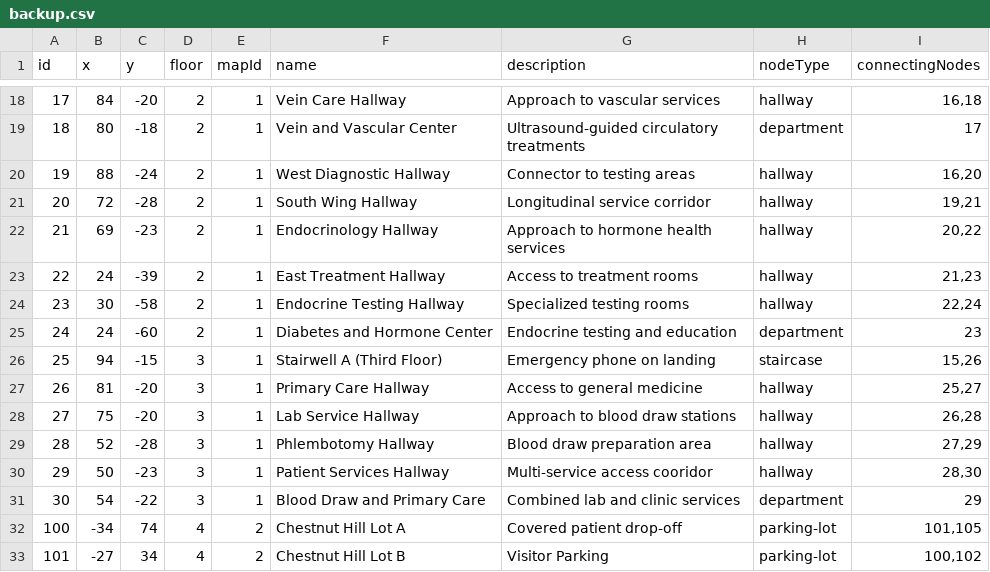
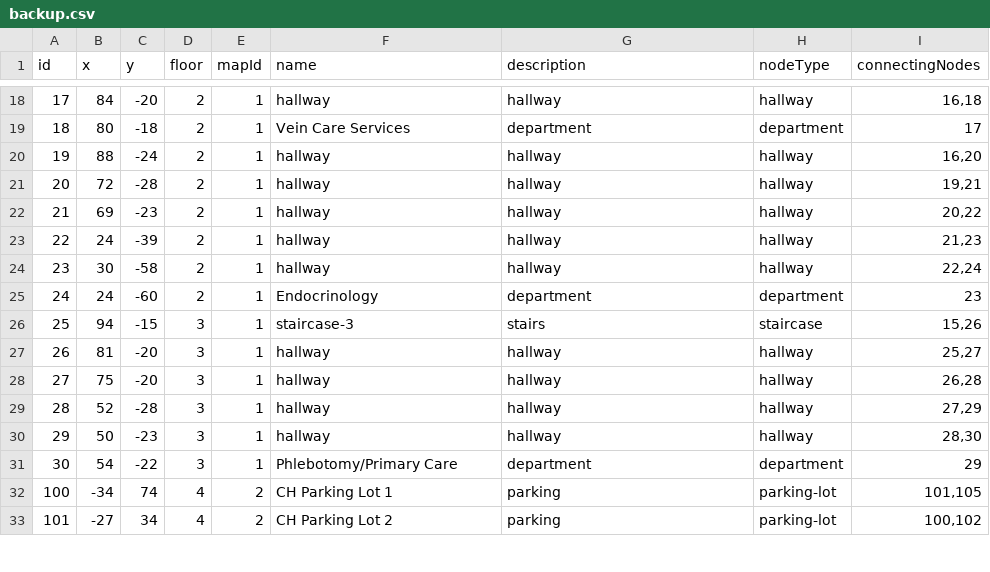
Before and after one commit to rohan908/team-o-copy, a CSV file: apps/backend/src/directoryBackup/backup.csv, drawn as a sheet; only a part is shown, gaps mark what is left out; the diff covers the shown part only.

```diff
--- a/apps/backend/src/directoryBackup/backup.csv
+++ b/apps/backend/src/directoryBackup/backup.csv
@@ -18,16 +18,16 @@ id,x,y,floor,mapId,name,description,nodeType,connectingNodes
-17,84,-20,2,1,Vein Care Hallway,Approach to vascular services,hallway,"16,18"
-18,80,-18,2,1,Vein and Vascular Center,Ultrasound-guided circulatory treatments,department,17
-19,88,-24,2,1,West Diagnostic Hallway,Connector to testing areas,hallway,"16,20"
-20,72,-28,2,1,South Wing Hallway,Longitudinal service corridor,hallway,"19,21"
-21,69,-23,2,1,Endocrinology Hallway,Approach to hormone health services,hallway,"20,22"
-22,24,-39,2,1,East Treatment Hallway,Access to treatment rooms,hallway,"21,23"
-23,30,-58,2,1,Endocrine Testing Hallway,Specialized testing rooms,hallway,"22,24"
-24,24,-60,2,1,Diabetes and Hormone Center,Endocrine testing and education,department,23
-25,94,-15,3,1,Stairwell A (Third Floor),Emergency phone on landing,staircase,"15,26"
-26,81,-20,3,1,Primary Care Hallway,Access to general medicine,hallway,"25,27"
-27,75,-20,3,1,Lab Service Hallway,Approach to blood draw stations,hallway,"26,28"
-28,52,-28,3,1,Phlembotomy Hallway,Blood draw preparation area,hallway,"27,29"
-29,50,-23,3,1,Patient Services Hallway,Multi-service access cooridor,hallway,"28,30"
-30,54,-22,3,1,Blood Draw and Primary Care,Combined lab and clinic services,department,29
-100,-34,74,4,2,Chestnut Hill Lot A,Covered patient drop-off,parking-lot,"101,105"
-101,-27,34,4,2,Chestnut Hill Lot B,Visitor Parking,parking-lot,"100,102"
+17,84,-20,2,1,hallway,hallway,hallway,"16,18"
+18,80,-18,2,1,Vein Care Services,department,department,17
+19,88,-24,2,1,hallway,hallway,hallway,"16,20"
+20,72,-28,2,1,hallway,hallway,hallway,"19,21"
+21,69,-23,2,1,hallway,hallway,hallway,"20,22"
+22,24,-39,2,1,hallway,hallway,hallway,"21,23"
+23,30,-58,2,1,hallway,hallway,hallway,"22,24"
+24,24,-60,2,1,Endocrinology,department,department,23
+25,94,-15,3,1,staircase-3,stairs,staircase,"15,26"
+26,81,-20,3,1,hallway,hallway,hallway,"25,27"
+27,75,-20,3,1,hallway,hallway,hallway,"26,28"
+28,52,-28,3,1,hallway,hallway,hallway,"27,29"
+29,50,-23,3,1,hallway,hallway,hallway,"28,30"
+30,54,-22,3,1,Phlebotomy/Primary Care,department,department,29
+100,-34,74,4,2,CH Parking Lot 1,parking,parking-lot,"101,105"
+101,-27,34,4,2,CH Parking Lot 2,parking,parking-lot,"100,102"
```
Also changed, not shown: 62 edited cells elsewhere in this file.
